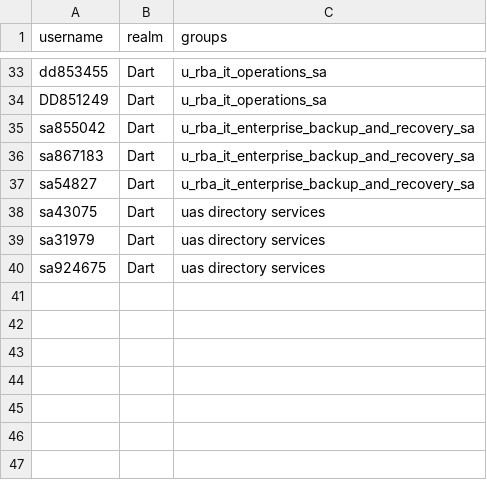
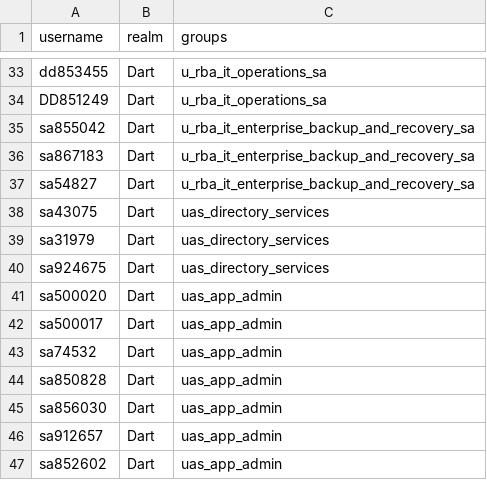
Before and after one commit to nfrosa01/Proxmox_RBAC, a CSV file: files/users.csv, drawn as a sheet; only a part is shown, gaps mark what is left out.

Commit message:
Update users.csv

```diff
--- a/files/users.csv
+++ b/files/users.csv
@@ -37,4 +37,11 @@ sa867183,Dart,u_rba_it_enterprise_backup_and_recovery_sa
 sa54827,Dart,u_rba_it_enterprise_backup_and_recovery_sa
-sa43075,Dart,uas directory services
-sa31979,Dart,uas directory services
-sa924675,Dart,uas directory services
+sa43075,Dart,uas_directory_services
+sa31979,Dart,uas_directory_services
+sa924675,Dart,uas_directory_services
+sa500020,Dart,uas_app_admin
+sa500017,Dart,uas_app_admin
+sa74532,Dart,uas_app_admin
+sa850828,Dart,uas_app_admin
+sa856030,Dart,uas_app_admin
+sa912657,Dart,uas_app_admin
+sa852602,Dart,uas_app_admin
```
